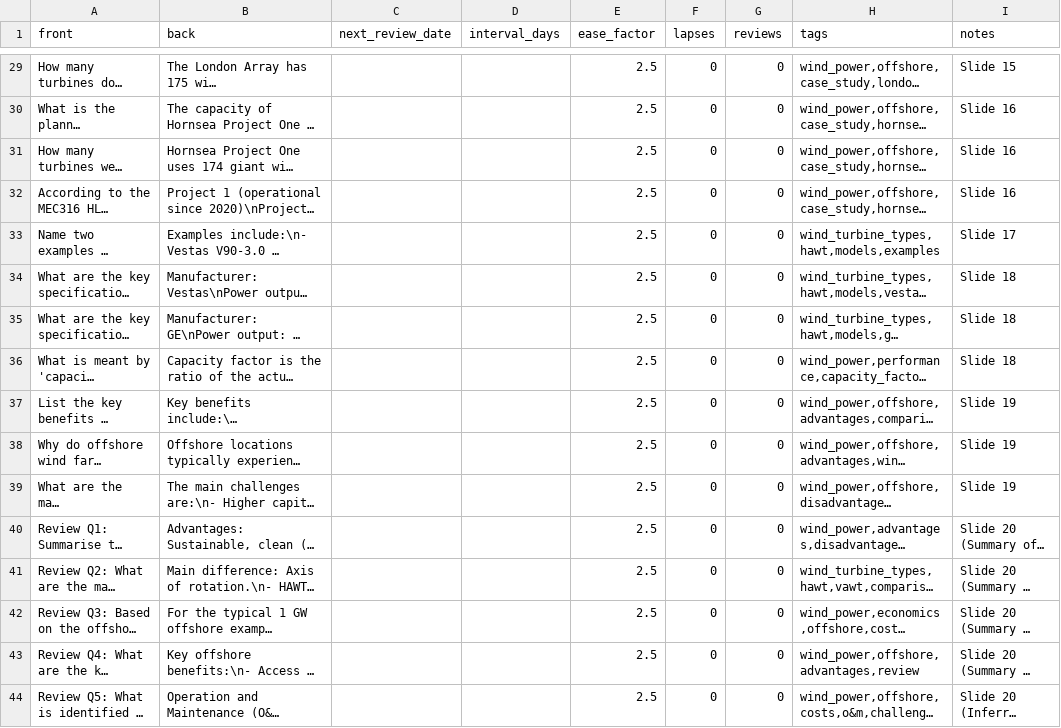
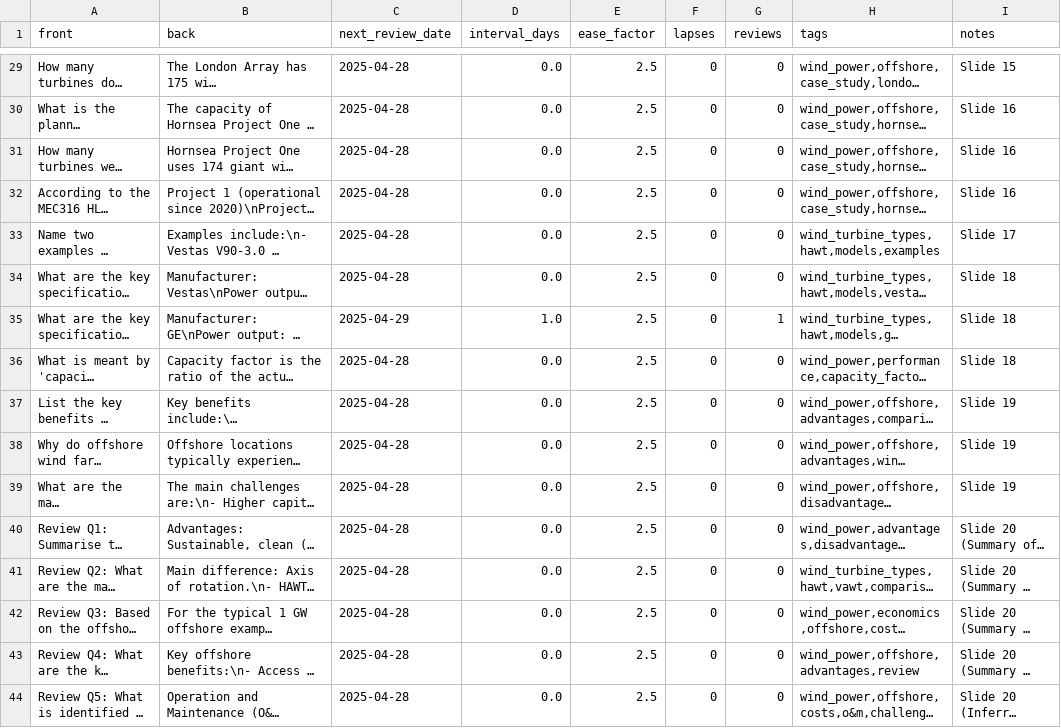
Before and after one commit to FreddyCharles/PyAnki, a CSV file: decks/MEC316_HL1.csv, drawn as a sheet; only a part is shown, gaps mark what is left out; long unchanged cells end in …; the diff covers the shown part only; the diff names each change by its address in the sheet, - before the commit and + after, or states it on an @@ line.

Commit message:
Update MEC316_HL1.csv with new review questions and answers, including key specifications for wind turbines, advantages and disadvantages of wind power, and recent statistics on offshore wind energy. Adjusted next review dates and intervals for improved study tracking.

```diff
--- a/decks/MEC316_HL1.csv
+++ b/decks/MEC316_HL1.csv
-C29:C34 (next_review_date): (empty)
+C29:C34 (next_review_date): 2025-04-28
-D29:D34 (interval_days): (empty)
+D29:D34 (interval_days): 0.0
-C35 (next_review_date): (empty)
+C35 (next_review_date): 2025-04-29
-D35 (interval_days): (empty)
+D35 (interval_days): 1.0
-G35 (reviews): 0
+G35 (reviews): 1
-C36:C44 (next_review_date): (empty)
+C36:C44 (next_review_date): 2025-04-28
-D36:D44 (interval_days): (empty)
+D36:D44 (interval_days): 0.0
```
Also changed, not shown: 58 edited cells elsewhere in this file, 2 other files.
